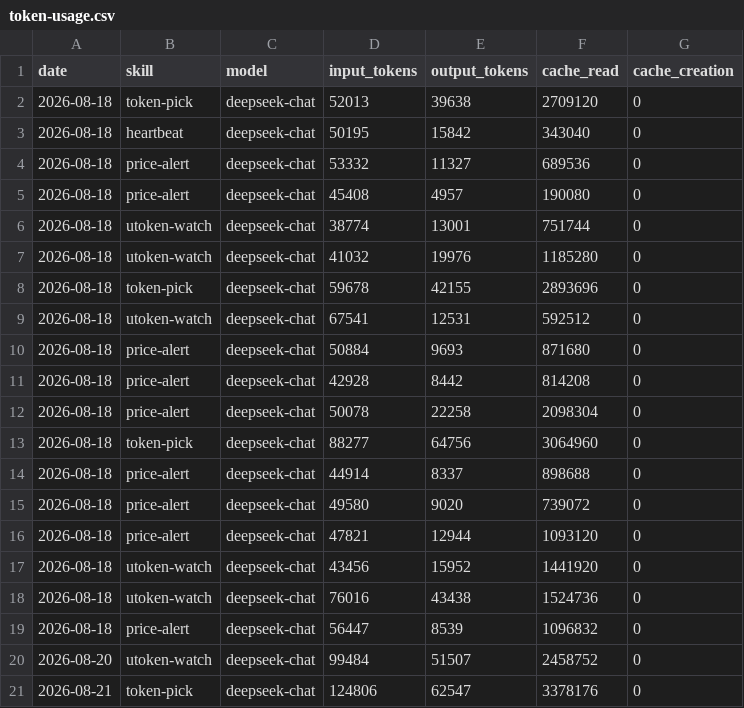
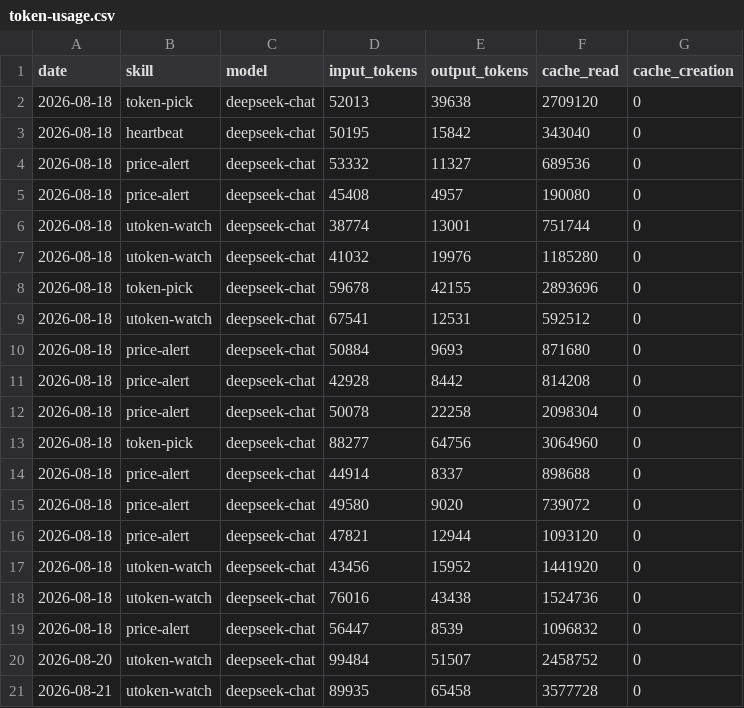
Before and after one commit to czijian729-oss/aeon, a CSV file: memory/token-usage.csv, drawn as a sheet.

Commit message:
chore(utoken-watch): auto-commit 2026-08-21

```diff
--- a/memory/token-usage.csv
+++ b/memory/token-usage.csv
@@ -20,2 +20,2 @@ date,skill,model,input_tokens,output_tokens,cache_read,cache_creation
 2026-08-20,utoken-watch,deepseek-chat,99484,51507,2458752,0
-2026-08-21,token-pick,deepseek-chat,124806,62547,3378176,0
+2026-08-21,utoken-watch,deepseek-chat,89935,65458,3577728,0
```
Also changed, not shown: 4 other files.
